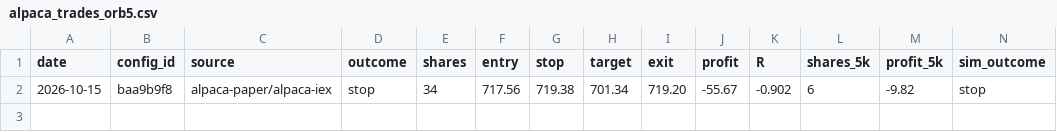
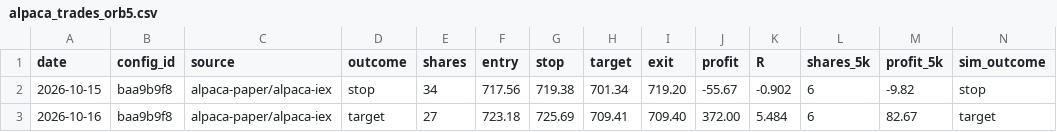
Before and after one commit to jlee056/orb-bot, a CSV file: paper/alpaca_trades_orb5.csv, drawn as a sheet; only a part is shown; rows hold the shown columns only; the diff names each change by its address in the sheet, - before the commit and + after, or states it on an @@ line.

```diff
--- a/paper/alpaca_trades_orb5.csv
+++ b/paper/alpaca_trades_orb5.csv
+row 3: 2026-10-16 | baa9b9f8 | alpaca-paper/alpaca-iex | target | 27 | 723.18 | 725.69 | 709.41 | 709.40 | 372.00 | 5.484 | 6 | 82.67 | target
```
Also changed, not shown: paper/alpaca_trades.csv, paper/alpaca_trades_both60.csv, 2 other files.
